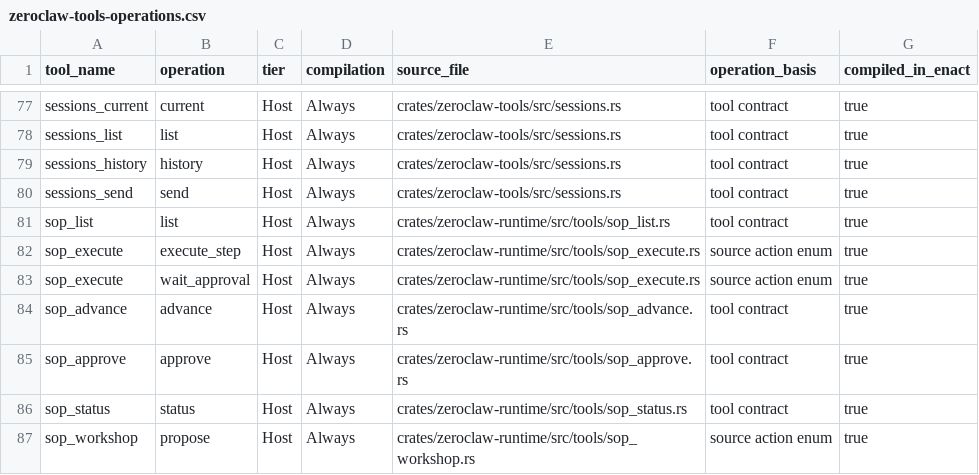
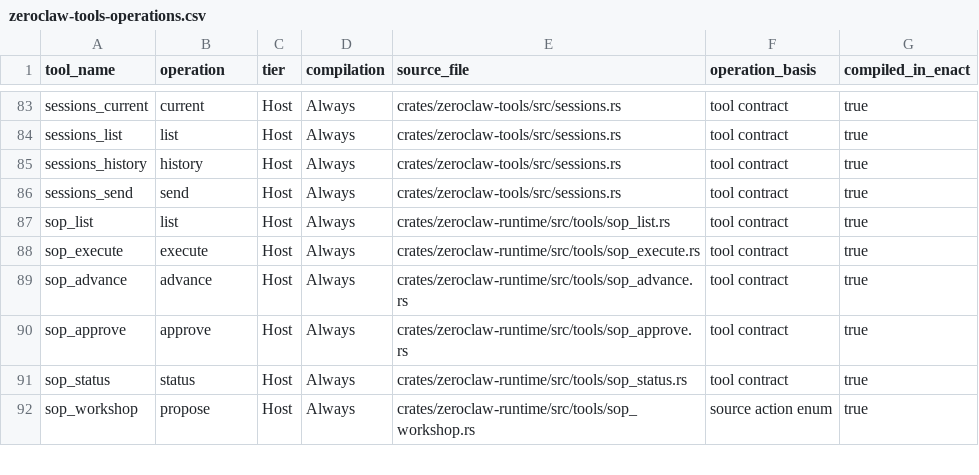
Before and after one commit to adl-tan-theta/enact-agent, a CSV file: overlays/enact/zeroclaw-tools-operations.csv, drawn as a sheet; only a part is shown, gaps mark what is left out; the diff covers the shown part only.

```diff
--- a/overlays/enact/zeroclaw-tools-operations.csv
+++ b/overlays/enact/zeroclaw-tools-operations.csv
@@ -81,4 +87,3 @@ sessions_send,send,Host,Always,crates/zeroclaw-tools/src/sessions.rs,tool contra
 sop_list,list,Host,Always,crates/zeroclaw-runtime/src/tools/sop_list.rs,tool contract,true
-sop_execute,execute_step,Host,Always,crates/zeroclaw-runtime/src/tools/sop_execute.rs,source action enum,true
-sop_execute,wait_approval,Host,Always,crates/zeroclaw-runtime/src/tools/sop_execute.rs,source action enum,true
+sop_execute,execute,Host,Always,crates/zeroclaw-runtime/src/tools/sop_execute.rs,tool contract,true
 sop_advance,advance,Host,Always,crates/zeroclaw-runtime/src/tools/sop_advance.rs,tool contract,true
```
Also changed, not shown: 19 added rows elsewhere in this file, 33 other files.
